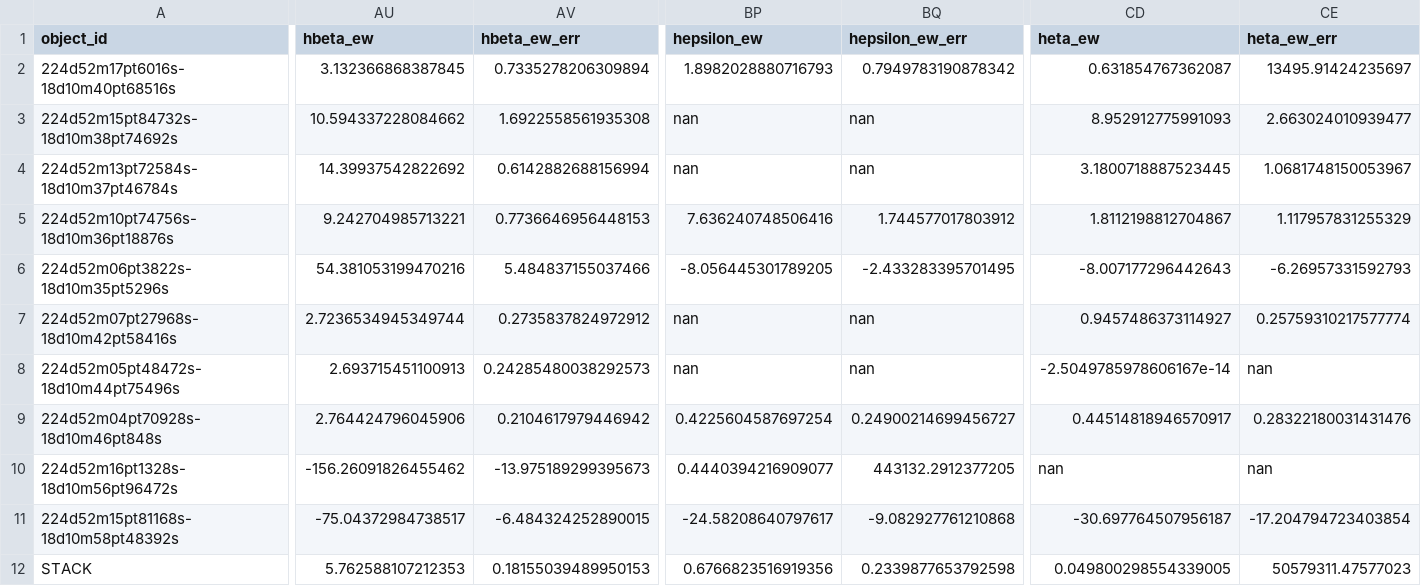
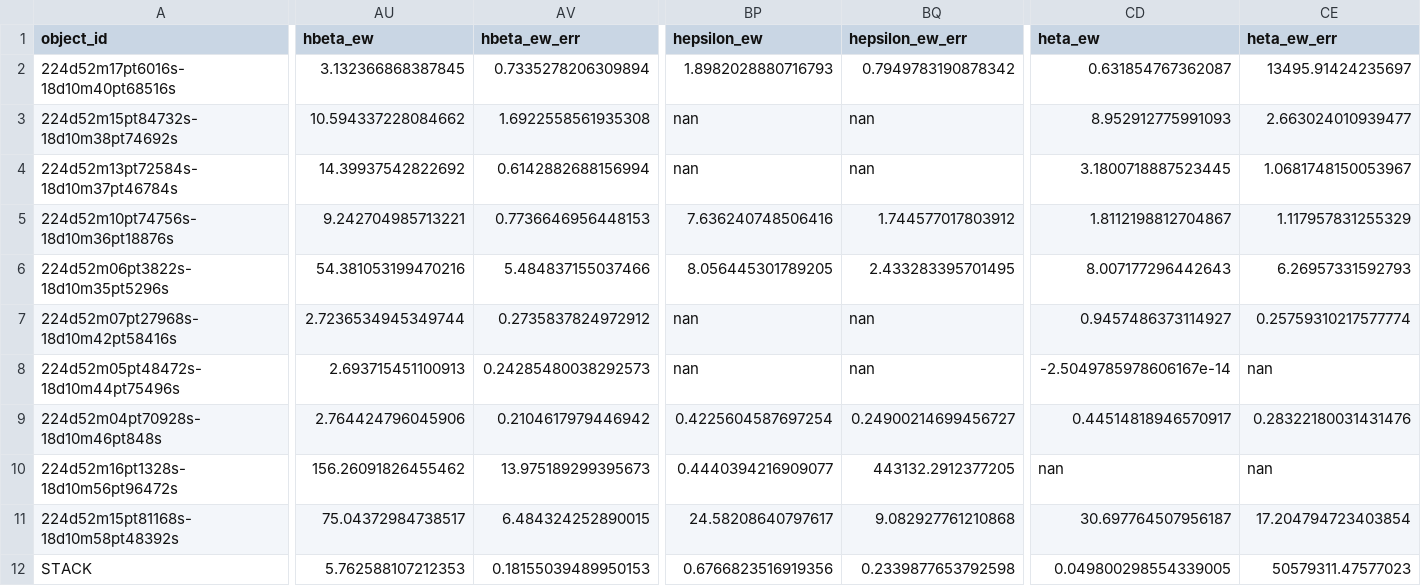
Before and after one commit to 0hardytom/eelgs, a CSV file: notebooks/week4/s780_data.csv, drawn as a sheet; only a part is shown, gaps mark what is left out; the diff covers the shown part only; the diff names each change by its address in the sheet, - before the commit and + after, or states it on an @@ line.

```diff
--- a/notebooks/week4/s780_data.csv
+++ b/notebooks/week4/s780_data.csv
-BP6 (hepsilon_ew): -8.056445301789205
+BP6 (hepsilon_ew): 8.056445301789205
-BQ6 (hepsilon_ew_err): -2.433283395701495
+BQ6 (hepsilon_ew_err): 2.433283395701495
-CD6 (heta_ew): -8.007177296442643
+CD6 (heta_ew): 8.007177296442643
-CE6 (heta_ew_err): -6.26957331592793
+CE6 (heta_ew_err): 6.26957331592793
-AU10 (hbeta_ew): -156.26091826455462
+AU10 (hbeta_ew): 156.26091826455462
-AV10 (hbeta_ew_err): -13.975189299395673
+AV10 (hbeta_ew_err): 13.975189299395673
-AU11 (hbeta_ew): -75.04372984738517
+AU11 (hbeta_ew): 75.04372984738517
-AV11 (hbeta_ew_err): -6.484324252890015
+AV11 (hbeta_ew_err): 6.484324252890015
-BP11 (hepsilon_ew): -24.58208640797617
+BP11 (hepsilon_ew): 24.58208640797617
-BQ11 (hepsilon_ew_err): -9.082927761210868
+BQ11 (hepsilon_ew_err): 9.082927761210868
-CD11 (heta_ew): -30.697764507956187
+CD11 (heta_ew): 30.697764507956187
-CE11 (heta_ew_err): -17.204794723403854
+CE11 (heta_ew_err): 17.204794723403854
```
Also changed, not shown: 12 edited cells elsewhere in this file, notebooks/week4/macs0159m34_data.csv, 3 other files.
